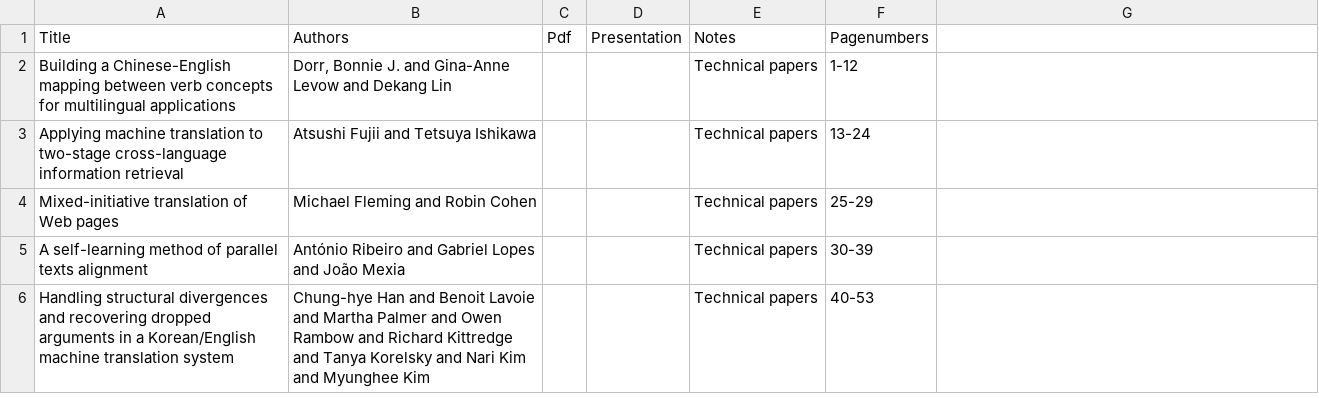
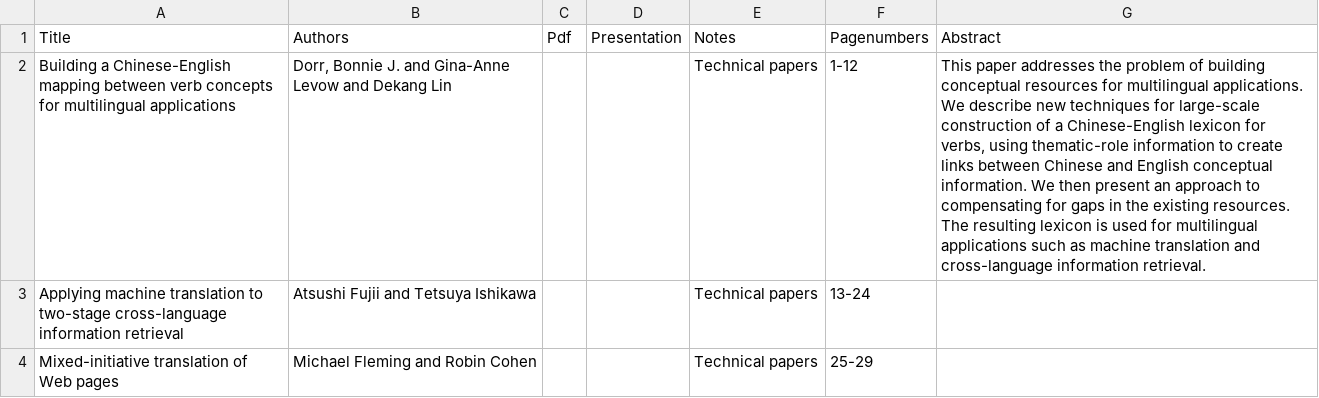
Before and after one commit to davidstap/mt-archive, a TSV file: data/amta/2000.amta-papers.tsv, drawn as a sheet; only a part is shown; the shorter side is filled out with more unchanged rows; the diff names each change by its address in the sheet, - before the commit and + after, or states it on an @@ line.

Commit message:
added abstracts

```diff
--- a/data/amta/2000.amta-papers.tsv
+++ b/data/amta/2000.amta-papers.tsv
-G1: (empty)
+G1: Abstract
-G2: (empty)
+G2: This paper addresses the problem of building conceptual resources for multilingual applications. We describe new techniques for large-scale construction of a Chinese-English lexicon for verbs, using thematic-role information to create links between Chinese and English conceptual information. We then present an approach to compensating for gaps in the existing resources. The resulting lexicon is used for multilingual applications such as machine translation and cross-language information retrieval.
```
